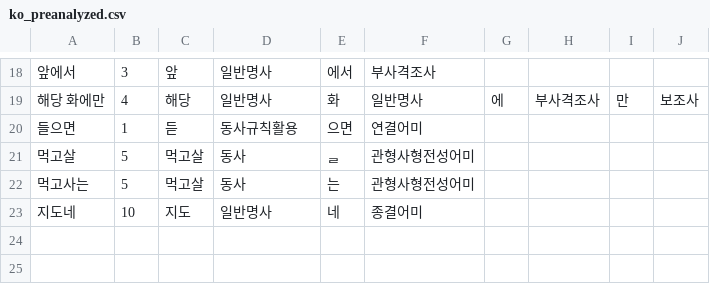
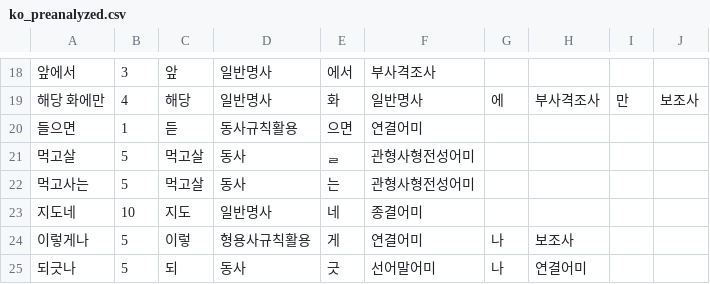
Before and after one commit to Ink-14/KKORI, a CSV file: backend/src/tokenizations/ko_preanalyzed.csv, drawn as a sheet; only a part is shown, gaps mark what is left out; the diff names each change by its address in the sheet, - before the commit and + after, or states it on an @@ line.

```diff
--- a/backend/src/tokenizations/ko_preanalyzed.csv
+++ b/backend/src/tokenizations/ko_preanalyzed.csv
+row 24: 이렇게나 | 5 | 이렇 | 형용사규칙활용 | 게 | 연결어미 | 나 | 보조사
+row 25: 되긋나 | 5 | 되 | 동사 | 긋 | 선어말어미 | 나 | 연결어미
```
Also changed, not shown: backend/src/tokenizations/ko_dictionary.csv, 8 other files.
